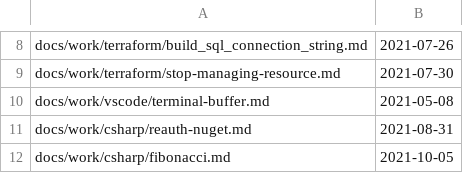
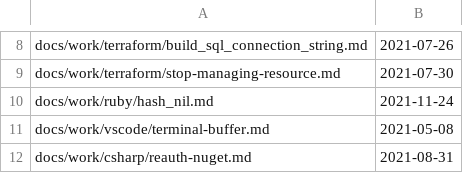
Before and after one commit to westerndevs/western-devs-website, a CSV file: processedFiles.csv, drawn as a sheet; only a part is shown, gaps mark what is left out; the shorter side is filled out with more unchanged rows; the diff names each change by its address in the sheet, - before the commit and + after, or states it on an @@ line.

```diff
--- a/processedFiles.csv
+++ b/processedFiles.csv
+row 10: docs/work/ruby/hash_nil.md | 2021-11-24
```
Also changed, not shown: 1 other file.
